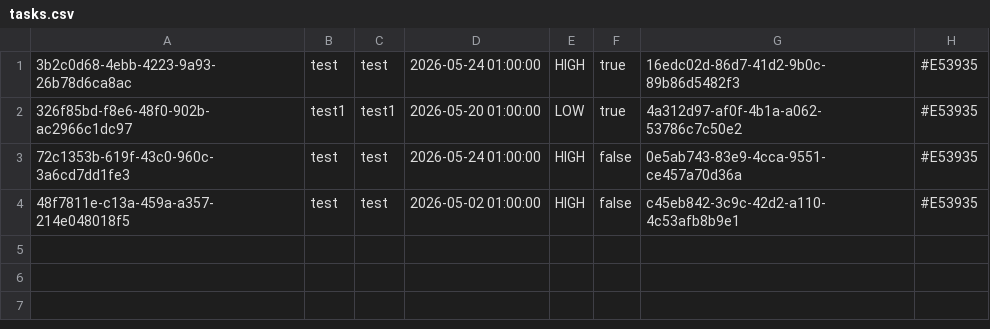
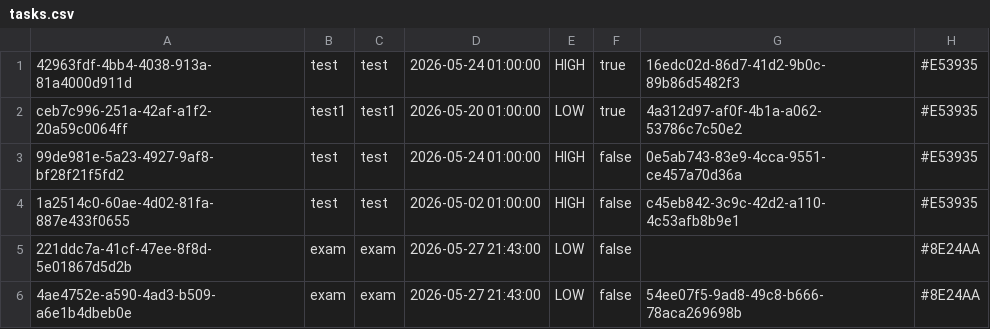
Before and after one commit to angiem25/StudentPlanner, a CSV file: planner_data/tasks.csv, drawn as a sheet.

```diff
--- a/planner_data/tasks.csv
+++ b/planner_data/tasks.csv
@@ -1,4 +1,6 @@
-3b2c0d68-4ebb-4223-9a93-26b78d6ca8ac,test,test,2026-05-24 01:00:00,HIGH,true,16edc02d-86d7-41d2-9b0c-89b86d5482f3,#E53935
-326f85bd-f8e6-48f0-902b-ac2966c1dc97,test1,test1,2026-05-20 01:00:00,LOW,true,4a312d97-af0f-4b1a-a062-53786c7c50e2,#E53935
-72c1353b-619f-43c0-960c-3a6cd7dd1fe3,test,test,2026-05-24 01:00:00,HIGH,false,0e5ab743-83e9-4cca-9551-ce457a70d36a,#E53935
-48f7811e-c13a-459a-a357-214e048018f5,test,test,2026-05-02 01:00:00,HIGH,false,c45eb842-3c9c-42d2-a110-4c53afb8b9e1,#E53935
+42963fdf-4bb4-4038-913a-81a4000d911d,test,test,2026-05-24 01:00:00,HIGH,true,16edc02d-86d7-41d2-9b0c-89b86d5482f3,#E53935
+ceb7c996-251a-42af-a1f2-20a59c0064ff,test1,test1,2026-05-20 01:00:00,LOW,true,4a312d97-af0f-4b1a-a062-53786c7c50e2,#E53935
+99de981e-5a23-4927-9af8-bf28f21f5fd2,test,test,2026-05-24 01:00:00,HIGH,false,0e5ab743-83e9-4cca-9551-ce457a70d36a,#E53935
+1a2514c0-60ae-4d02-81fa-887e433f0655,test,test,2026-05-02 01:00:00,HIGH,false,c45eb842-3c9c-42d2-a110-4c53afb8b9e1,#E53935
+221ddc7a-41cf-47ee-8f8d-5e01867d5d2b,exam,exam,2026-05-27 21:43:00,LOW,false,,#8E24AA
+4ae4752e-a590-4ad3-b509-a6e1b4dbeb0e,exam,exam,2026-05-27 21:43:00,LOW,false,54ee07f5-9ad8-49c8-b666-78aca269698b,#8E24AA
```
Also changed, not shown: 22 other files.
